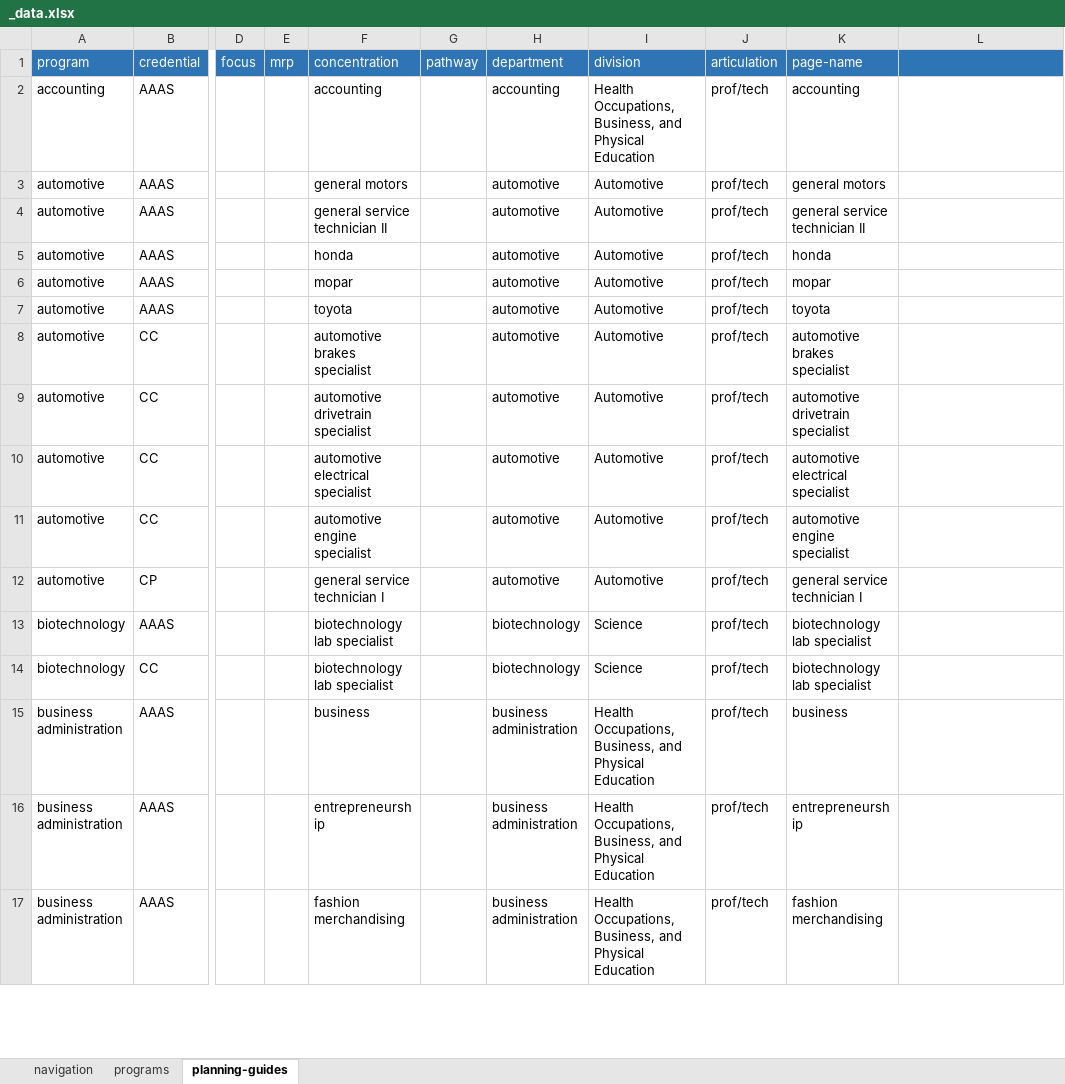
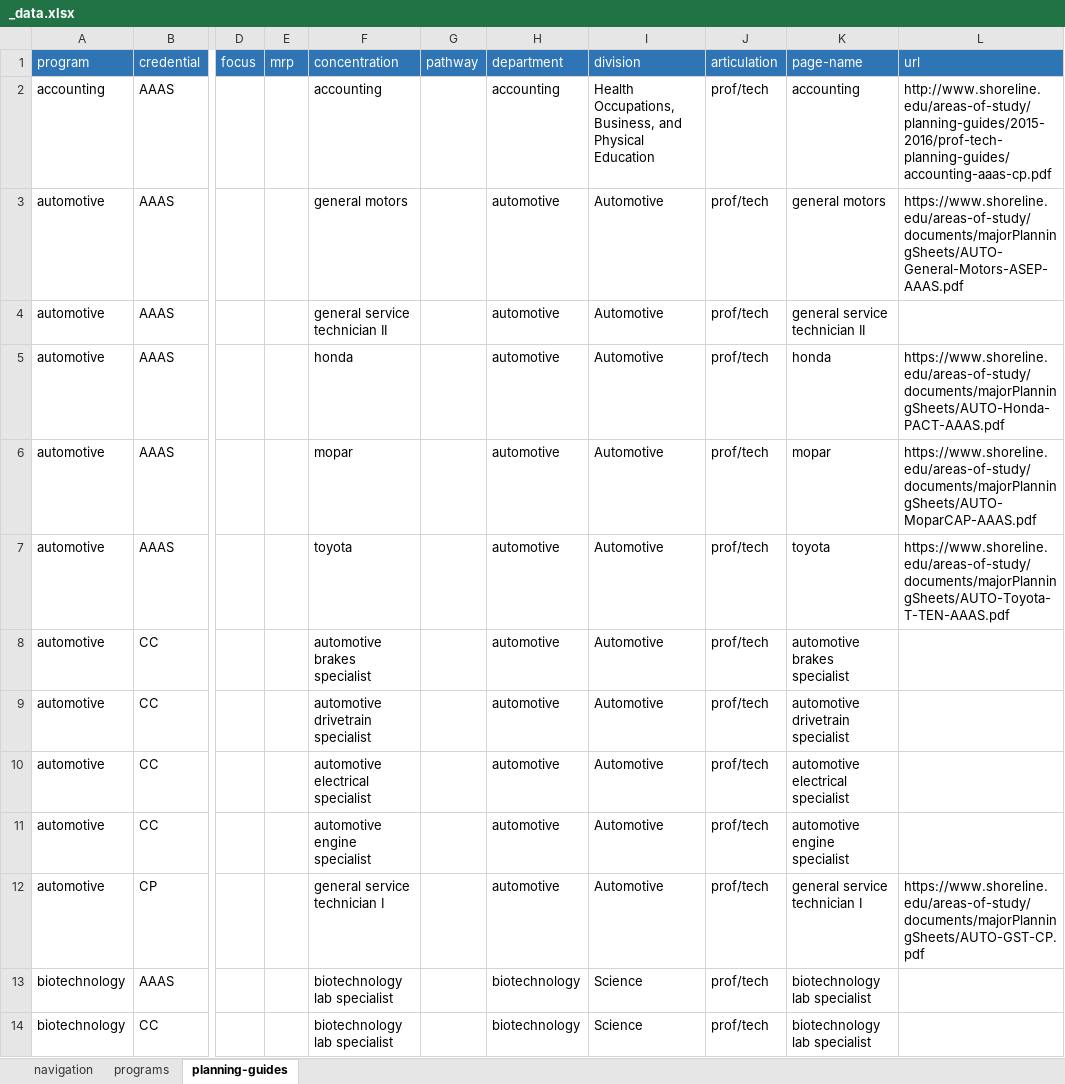
Before and after one commit to andybywire/shoreline, an Excel workbook: _data/_data.xlsx, sheet planning-guides, drawn as a sheet; only a part is shown, gaps mark what is left out; the shorter side is filled out with more unchanged rows; values as stored, in another font and other column widths than the file's, no borders; the diff names each change by its address in the sheet, - before the commit and + after, or states it on an @@ line.

```diff
--- a/_data/_data.xlsx (sheet planning-guides)
+++ b/_data/_data.xlsx (sheet planning-guides)
-L1: (empty)
+L1: url
-L2 (url): (empty)
+L2 (url): http://www.shoreline.edu/areas-of-study/planning-guides/2015-2016/prof-tech-planning-guides/accounting-aaas-cp.pdf
-L3 (url): (empty)
+L3 (url): https://www.shoreline.edu/areas-of-study/documents/majorPlanningSheets/AUTO-General-Motors-ASEP-AAAS.pdf
-L5 (url): (empty)
+L5 (url): https://www.shoreline.edu/areas-of-study/documents/majorPlanningSheets/AUTO-Honda-PACT-AAAS.pdf
-L6 (url): (empty)
+L6 (url): https://www.shoreline.edu/areas-of-study/documents/majorPlanningSheets/AUTO-MoparCAP-AAAS.pdf
-L7 (url): (empty)
+L7 (url): https://www.shoreline.edu/areas-of-study/documents/majorPlanningSheets/AUTO-Toyota-T-TEN-AAAS.pdf
-L12 (url): (empty)
+L12 (url): https://www.shoreline.edu/areas-of-study/documents/majorPlanningSheets/AUTO-GST-CP.pdf
```
Also changed, not shown: 6 other files.
